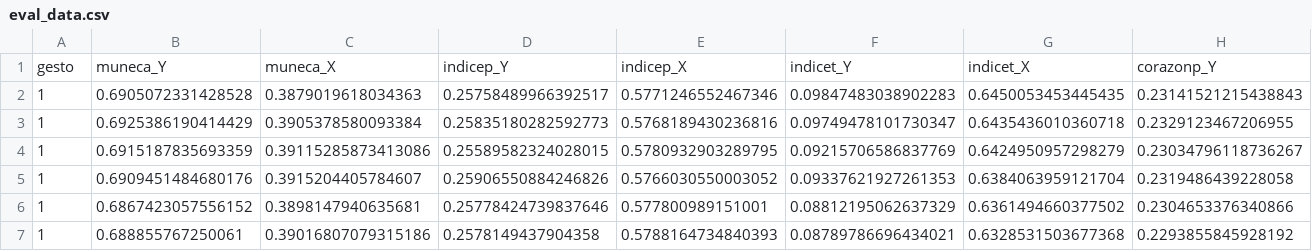
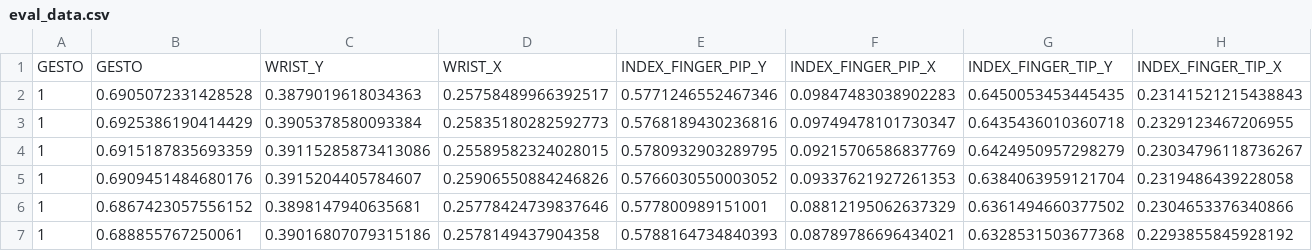
Before and after one commit to marioEzquerro/IAPPT, a CSV file: data/eval_data.csv, drawn as a sheet; only a part is shown; removed rows and columns are numbered as before the commit, all else as after; rows hold the shown columns only; the diff names each change by its address in the sheet, - before the commit and + after, or states it on an @@ line.

```diff
--- a/data/eval_data.csv
+++ b/data/eval_data.csv
-row 1: gesto | muneca_Y | muneca_X | indicep_Y | indicep_X | indicet_Y | indicet_X | corazonp_Y
+row 1: GESTO | GESTO | WRIST_Y | WRIST_X | INDEX_FINGER_PIP_Y | INDEX_FINGER_PIP_X | INDEX_FINGER_TIP_Y | INDEX_FINGER_TIP_X
```
Also changed, not shown: data/training_data.csv, 6 other files.
